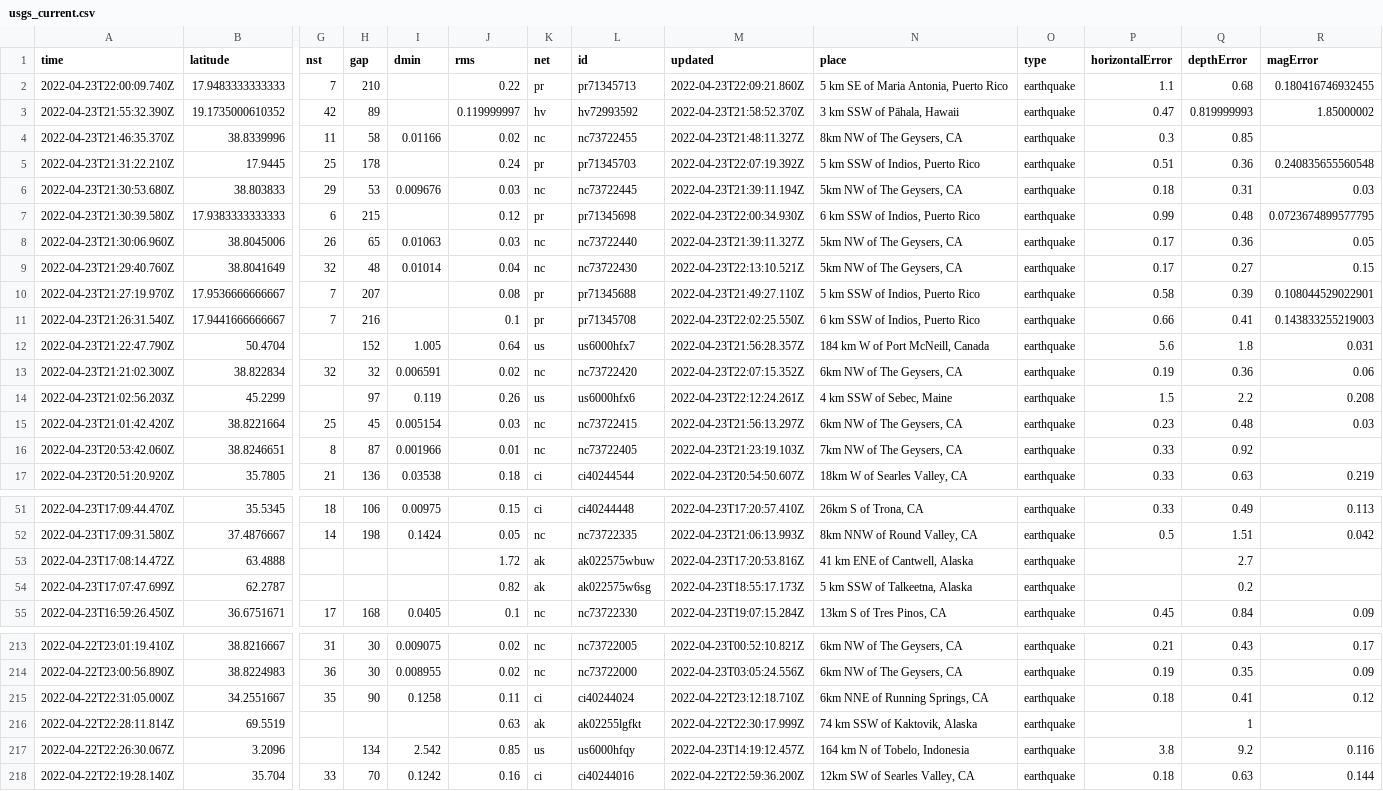
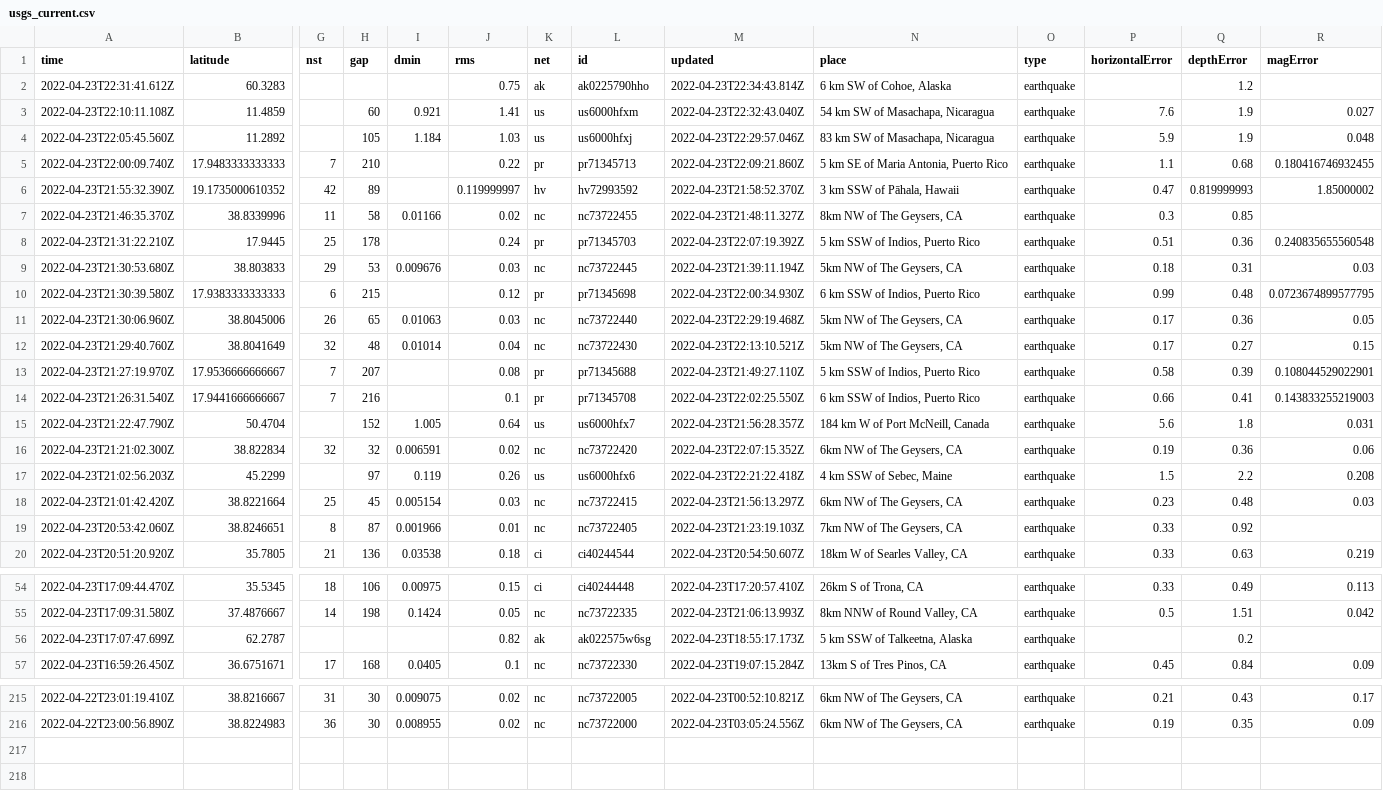
Before and after one commit to awallender/nicar22-github-actions, a CSV file: usgs_current.csv, drawn as a sheet; only a part is shown, gaps mark what is left out; removed rows and columns are numbered as before the commit, all else as after; rows hold the shown columns only; the diff covers the shown part only; the diff names each change by its address in the sheet, - before the commit and + after, or states it on an @@ line.

```diff
--- a/usgs_current.csv
+++ b/usgs_current.csv
+row 2: 2022-04-23T22:31:41.612Z | 60.3283 |  |  |  | 0.75 | ak | ak0225790hho | 2022-04-23T22:34:43.814Z | 6 km SW of Cohoe, Alaska | earthquake |  | 1.2
+row 3: 2022-04-23T22:10:11.108Z | 11.4859 |  | 60 | 0.921 | 1.41 | us | us6000hfxm | 2022-04-23T22:32:43.040Z | 54 km SW of Masachapa, Nicaragua | earthquake | 7.6 | 1.9 | 0.027
+row 4: 2022-04-23T22:05:45.560Z | 11.2892 |  | 105 | 1.184 | 1.03 | us | us6000hfxj | 2022-04-23T22:29:57.046Z | 83 km SW of Masachapa, Nicaragua | earthquake | 5.9 | 1.9 | 0.048
-M11 (updated): 2022-04-23T21:39:11.327Z
+M11 (updated): 2022-04-23T22:29:19.468Z
-M17 (updated): 2022-04-23T22:12:24.261Z
+M17 (updated): 2022-04-23T22:21:22.418Z
-row 53: 2022-04-23T17:08:14.472Z | 63.4888 |  |  |  | 1.72 | ak | ak022575wbuw | 2022-04-23T17:20:53.816Z | 41 km ENE of Cantwell, Alaska | earthquake |  | 2.7
-row 215: 2022-04-22T22:31:05.000Z | 34.2551667 | 35 | 90 | 0.1258 | 0.11 | ci | ci40244024 | 2022-04-22T23:12:18.710Z | 6km NNE of Running Springs, CA | earthquake | 0.18 | 0.41 | 0.12
-row 216: 2022-04-22T22:28:11.814Z | 69.5519 |  |  |  | 0.63 | ak | ak02255lgfkt | 2022-04-22T22:30:17.999Z | 74 km SSW of Kaktovik, Alaska | earthquake |  | 1
-row 217: 2022-04-22T22:26:30.067Z | 3.2096 |  | 134 | 2.542 | 0.85 | us | us6000hfqy | 2022-04-23T14:19:12.457Z | 164 km N of Tobelo, Indonesia | earthquake | 3.8 | 9.2 | 0.116
-row 218: 2022-04-22T22:19:28.140Z | 35.704 | 33 | 70 | 0.1242 | 0.16 | ci | ci40244016 | 2022-04-22T22:59:36.200Z | 12km SW of Searles Valley, CA | earthquake | 0.18 | 0.63 | 0.144
```
Also changed, not shown: 2 edited cells elsewhere in this file, 1 other file.
